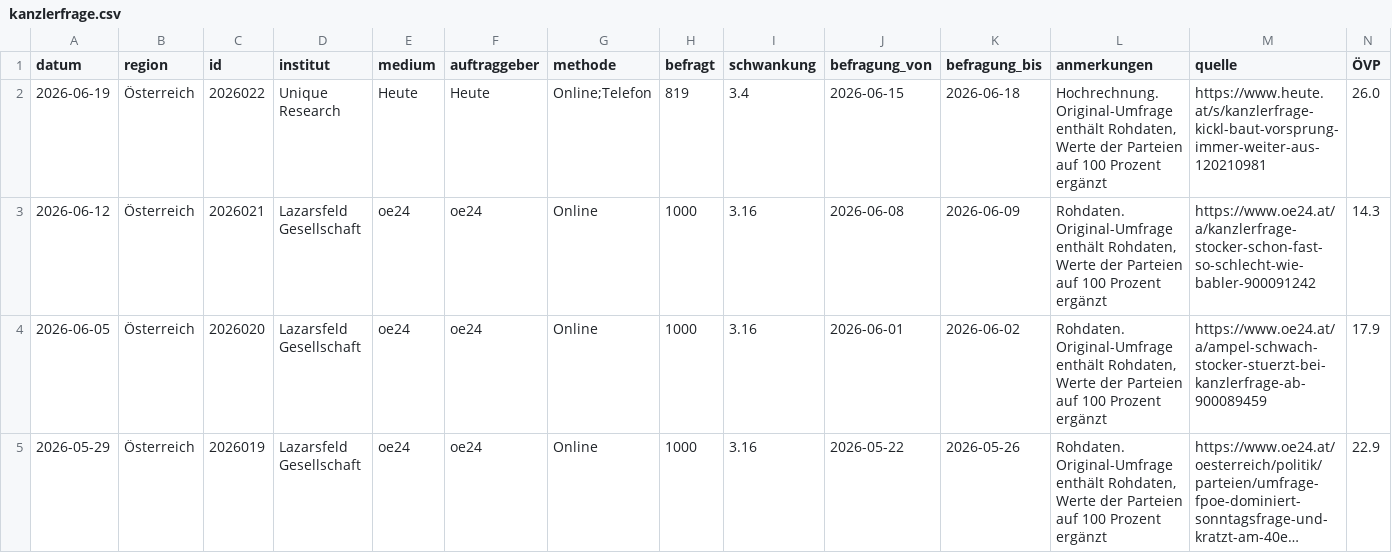
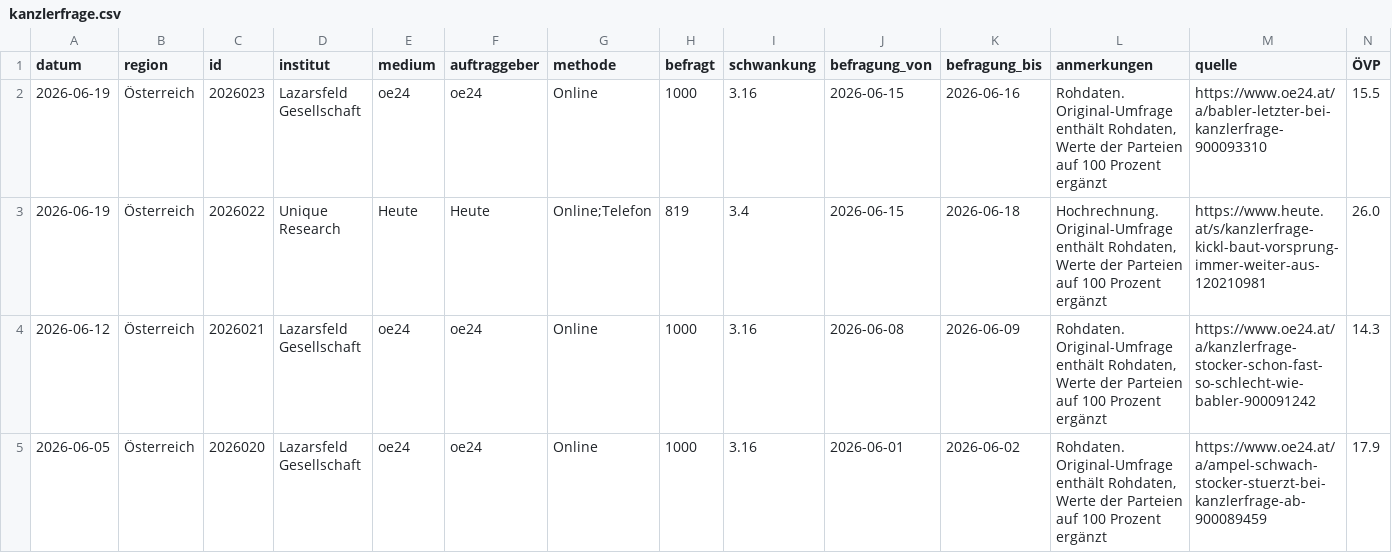
Before and after one commit to dstDatenjournalismus/2024-umfragentracker, a CSV file: output/data/kanzlerfrage/kanzlerfrage.csv, drawn as a sheet; only a part is shown; the shorter side is filled out with more unchanged rows; long unchanged cells end in …; rows hold the shown columns only; the diff names each change by its address in the sheet, - before the commit and + after, or states it on an @@ line.

```diff
--- a/output/data/kanzlerfrage/kanzlerfrage.csv
+++ b/output/data/kanzlerfrage/kanzlerfrage.csv
+row 2: 2026-06-19 | Österreich | 2026023 | Lazarsfeld Gesellschaft | oe24 | oe24 | Online | 1000 | 3.16 | 2026-06-15 | 2026-06-16 | Rohdaten. Original-Umfrage enthält Rohdaten, Werte der Parteien auf 100 Prozent ergänzt | https://www.oe24.at/a/babler-letzter-bei-kanzlerfrage-900093310 | 15.5
```
Also changed, not shown: output/data/sonntagsfrage/sonntagsfrage.csv, 1 other file.
